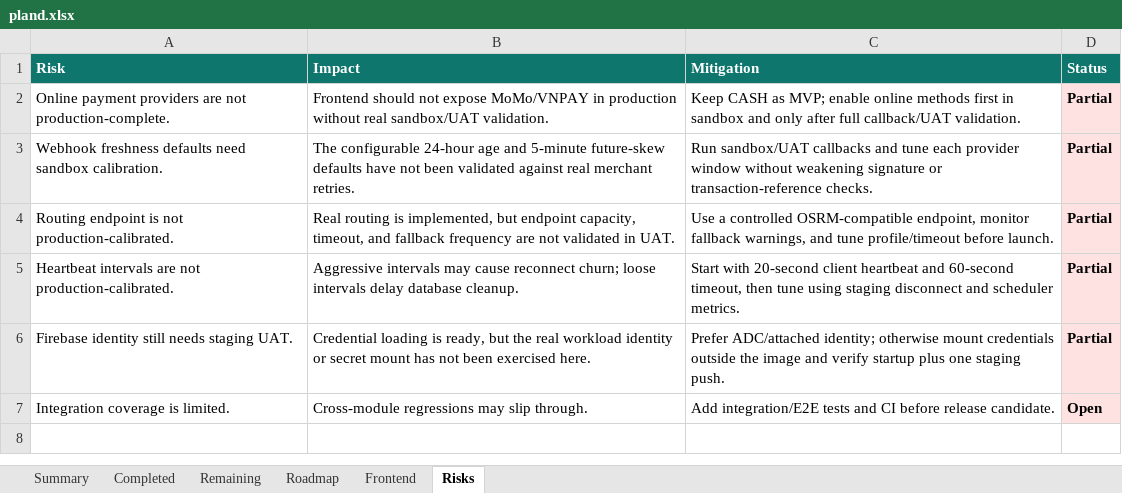
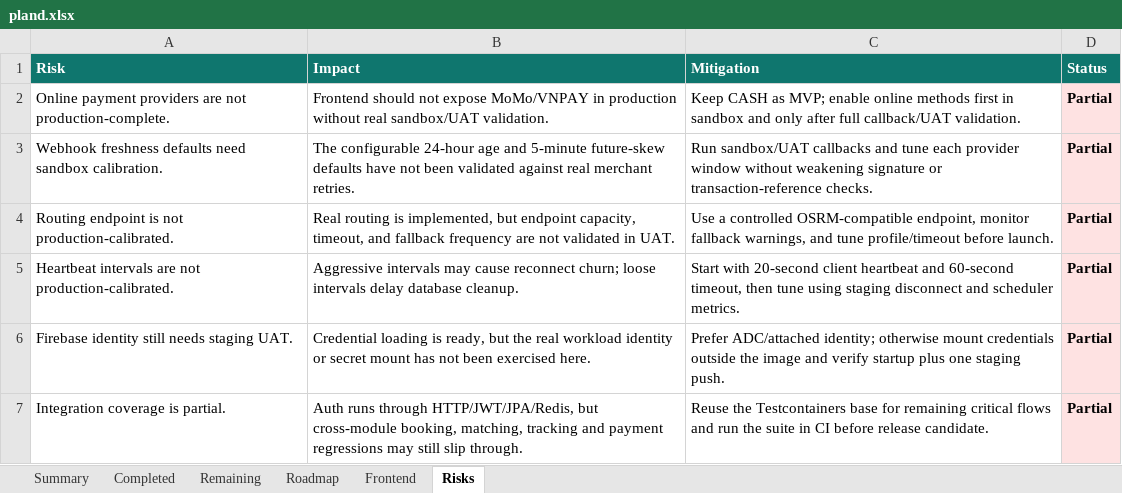
Before and after one commit to Luctran12/goride, an Excel workbook: docs/pland.xlsx, sheet Risks, drawn as a sheet; values as stored, in another font and other column widths than the file's, no borders; table styles not drawn; removed rows and columns are numbered as before the commit, all else as after; the diff names each change by its address in the sheet, - before the commit and + after, or states it on an @@ line.

Commit message:
test: add auth integration flow

```diff
--- a/docs/pland.xlsx (sheet Risks)
+++ b/docs/pland.xlsx (sheet Risks)
-row 7: Integration coverage is limited. | Cross-module regressions may slip through. | Add integration/E2E tests and CI before release candidate. | Open
+row 7: Integration coverage is partial. | Auth runs through HTTP/JWT/JPA/Redis, but cross-module booking, matching, tracking and payment regressions may still slip through. | Reuse the Testcontainers base for remaining critical flows and run the suite in CI before release candidate. | Partial
```
Also changed, not shown: sheet Completed, sheet Summary, sheet Remaining, sheet Roadmap, 5 other files.
